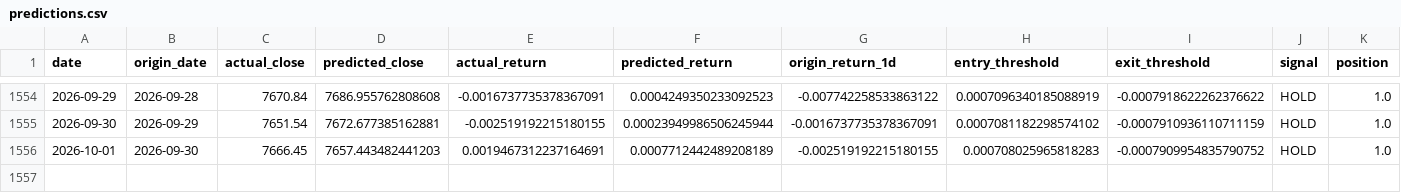
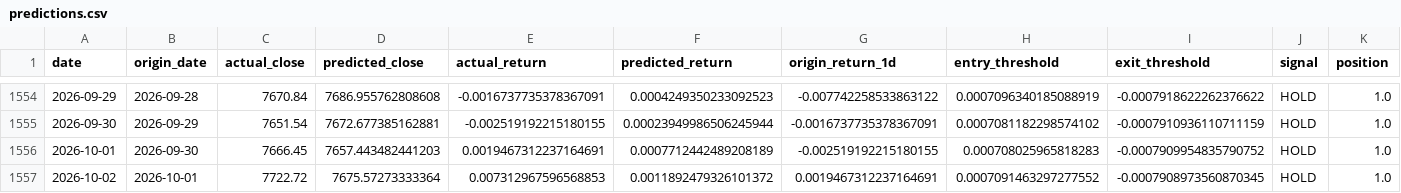
Before and after one commit to rbarrios815/rfup-public-market-signal-lab, a CSV file: docs/data/predictions.csv, drawn as a sheet; only a part is shown, gaps mark what is left out; rows hold the shown columns only; the diff names each change by its address in the sheet, - before the commit and + after, or states it on an @@ line.

```diff
--- a/docs/data/predictions.csv
+++ b/docs/data/predictions.csv
+row 1557: 2026-10-02 | 2026-10-01 | 7722.72 | 7675.57273333364 | 0.007312967596568853 | 0.0011892479326101372 | 0.0019467312237164691 | 0.0007091463297277552 | -0.0007908973560870345 | HOLD | 1.0
```
Also changed, not shown: docs/data/ablation.csv, docs/data/backtest.csv, 4 other files.
